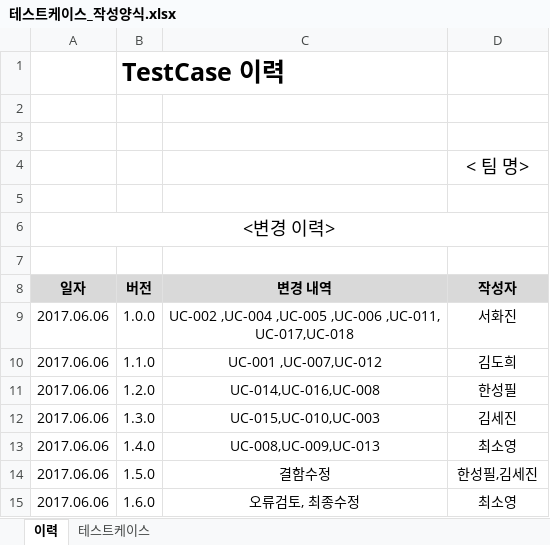
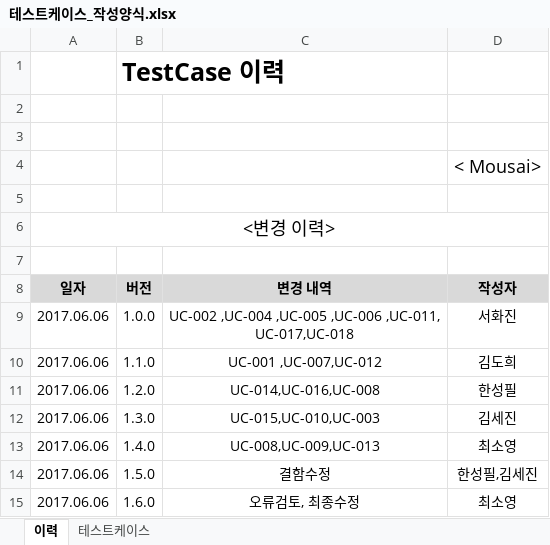
Before and after one commit to SE-admin/SE2017_2_mousai, an Excel workbook: doc/4_ 테스트케이스 및 테스트결과보고서/테스트케이스_작성양식.xlsx, sheet 이력, drawn as a sheet; values as stored, in another font and other column widths than the file's, no borders; the diff names each change by its address in the sheet, - before the commit and + after, or states it on an @@ line.

```diff
--- a/doc/4_ 테스트케이스 및 테스트결과보고서/테스트케이스_작성양식.xlsx (sheet 이력)
+++ b/doc/4_ 테스트케이스 및 테스트결과보고서/테스트케이스_작성양식.xlsx (sheet 이력)
-D4 (작성자): < 팀 명>
+D4 (작성자): < Mousai>
```
Also changed, not shown: sheet 테스트케이스, 1 other file.
